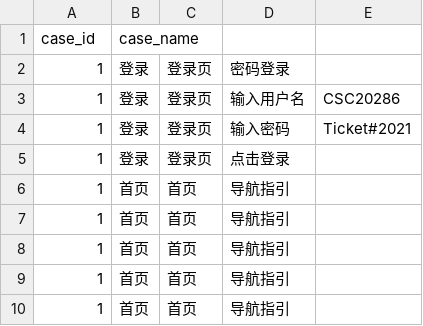
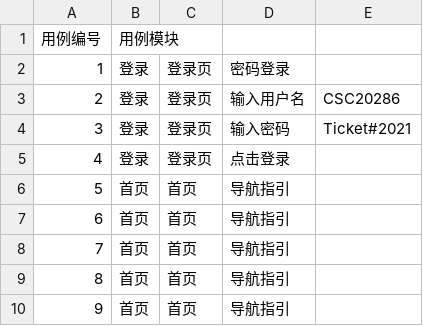
Before and after one commit to hzylyh/webUIAT, a CSV file: project/一级经分/testcase/测试系统.csv, drawn as a sheet; removed rows and columns are numbered as before the commit, all else as after; the diff names each change by its address in the sheet, - before the commit and + after, or states it on an @@ line.

```diff
--- a/project/一级经分/testcase/测试系统.csv
+++ b/project/一级经分/testcase/测试系统.csv
-row 1: case_id | case_name
+row 1: 用例编号 | 用例模块
-A3: 1
+A3: 2
-A4: 1
+A4: 3
-A5: 1
+A5: 4
-A6: 1
+A6: 5
-A7: 1
+A7: 6
-A8: 1
+A8: 7
-A9: 1
+A9: 8
-A10: 1
+A10: 9
```
Also changed, not shown: 1 other file.
